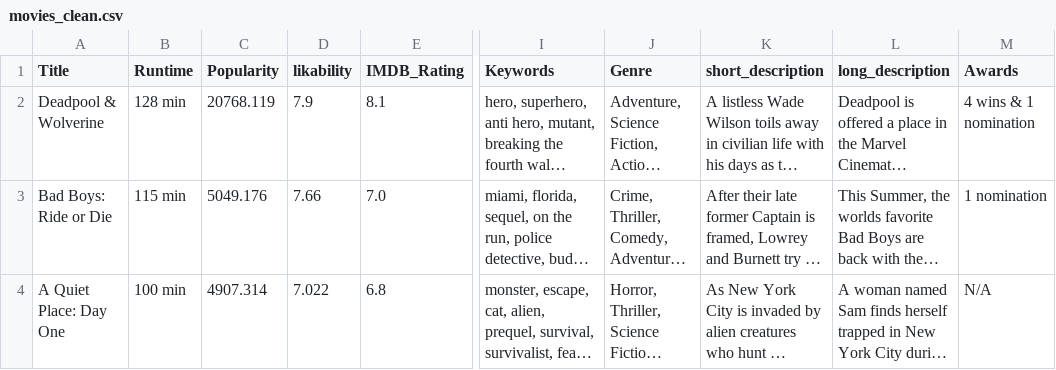
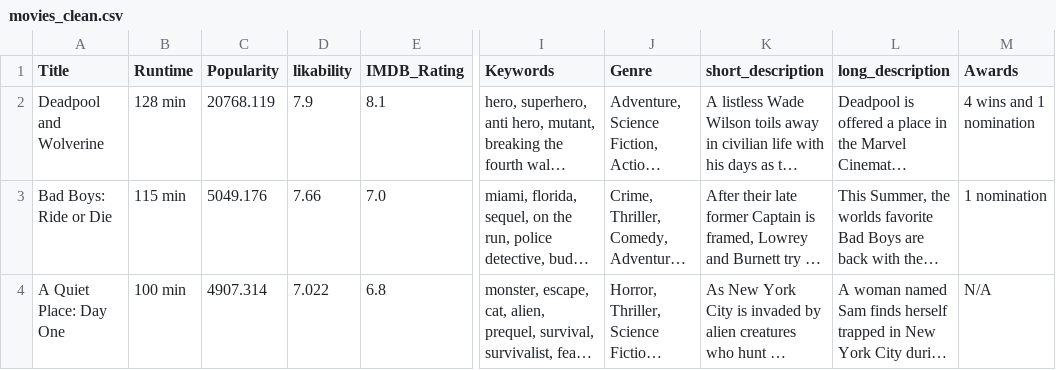
Before and after one commit to blecktita/Gen-AI-MovieRecommender-, a CSV file: data/movies_clean.csv, drawn as a sheet; only a part is shown, gaps mark what is left out; long unchanged cells end in …; the diff covers the shown part only; the diff names each change by its address in the sheet, - before the commit and + after, or states it on an @@ line.

Commit message:
Update movies_clean.csv
removed special characters

```diff
--- a/data/movies_clean.csv
+++ b/data/movies_clean.csv
-A2 (Title): Deadpool & Wolverine
+A2 (Title): Deadpool and Wolverine
-M2 (Awards): 4 wins & 1 nomination
+M2 (Awards): 4 wins and 1 nomination
```
Also changed, not shown: 4 edited cells elsewhere in this file.
